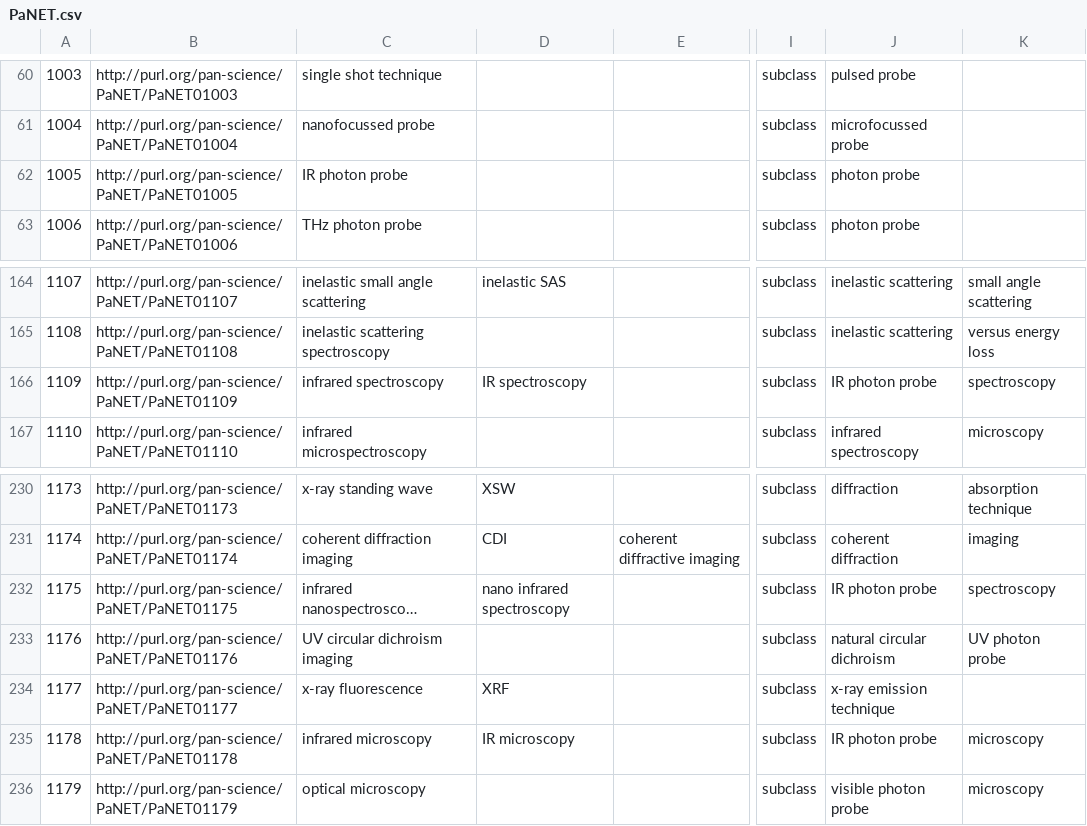
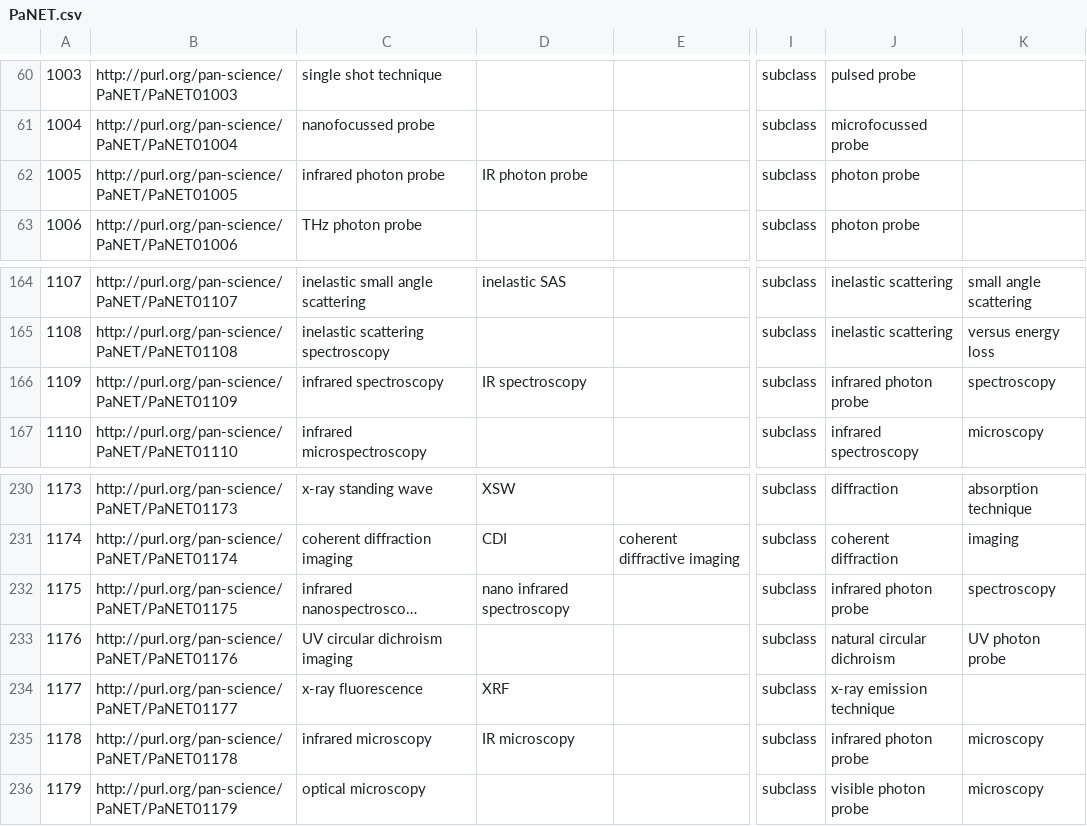
Before and after one commit to ExPaNDS-eu/ExPaNDS-experimental-techniques-ontology, a CSV file: source/PaNET.csv, drawn as a sheet; only a part is shown, gaps mark what is left out; long unchanged cells end in …; the diff names each change by its address in the sheet, - before the commit and + after, or states it on an @@ line.

Commit message:
Partially solving Issue #150: infrared
Motivation

In order to unify the spelling, I suggest to be consistent in writing 'infrared'/'IR'. Only the term 'IR photon probe' (PaNET01005) solely contains the abbreviation, but does not have a (Alt) Label that is written in full.

Modification

'infrared photon probe' is now the Label of PaNET01005, with the Alt Label 'IR photon probe'. This induces changes of the Parent IRI in PaNET01109, PaNET01175, and PaNET01778.

Result

The notation of 'infrared' is consistent within the ontology. The test with panet-build was successful.

```diff
--- a/source/PaNET.csv
+++ b/source/PaNET.csv
-C62: IR photon probe
+C62: infrared photon probe
-D62: (empty)
+D62: IR photon probe
-J166: IR photon probe
+J166: infrared photon probe
-J232: IR photon probe
+J232: infrared photon probe
-J235: IR photon probe
+J235: infrared photon probe
```
